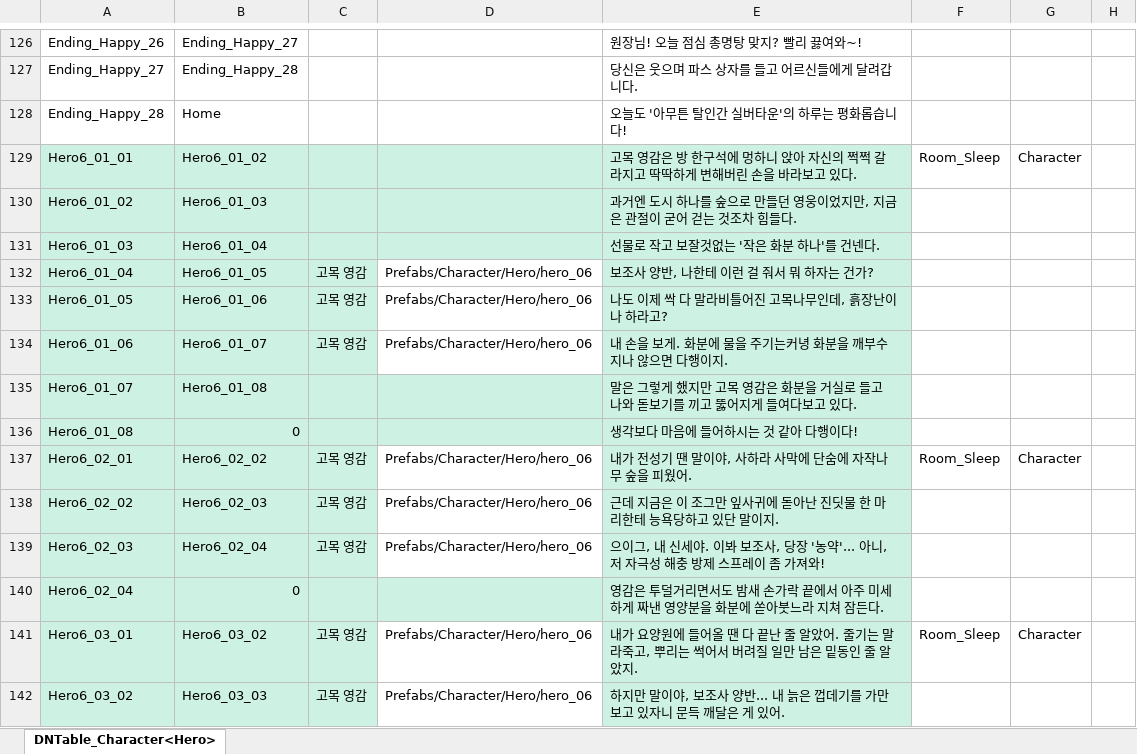
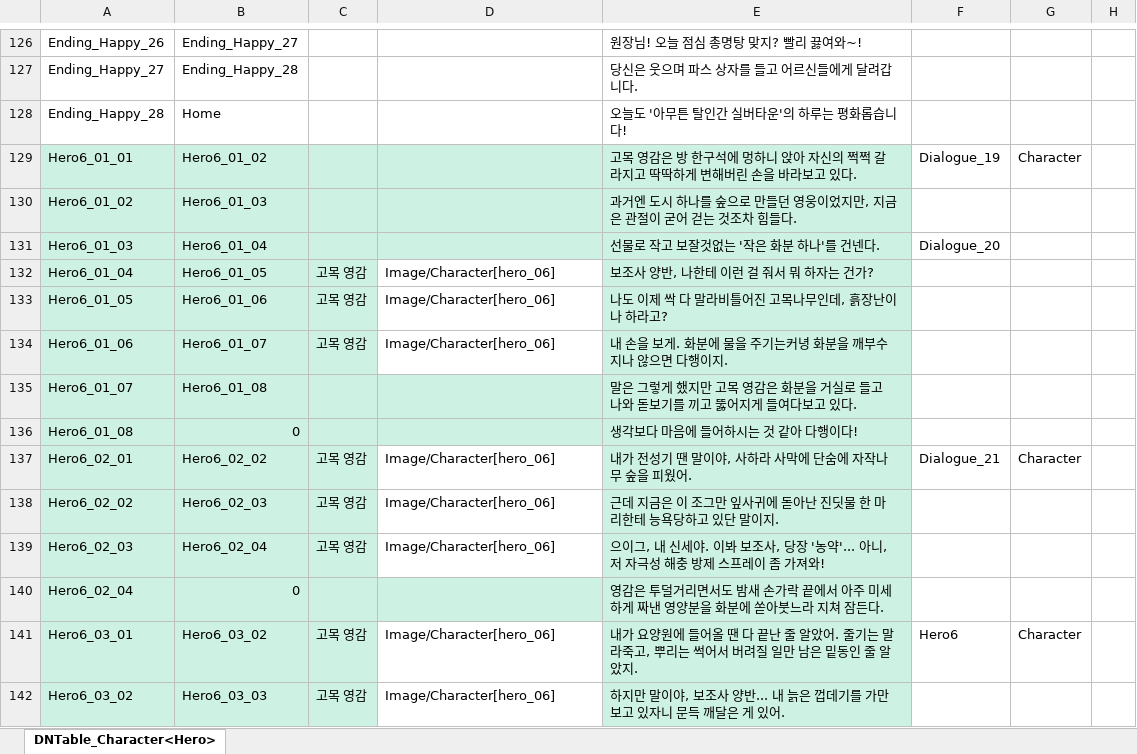
Before and after one commit to OZ-ACE/ACE, an Excel workbook: JsonConverter/ExcelFiles/Dialogue.xlsx, sheet DNTable_Character<Hero>, drawn as a sheet; only a part is shown, gaps mark what is left out; values as stored, in another font and other column widths than the file's, no borders; the diff covers the shown part only; the diff names each change by its address in the sheet, - before the commit and + after, or states it on an @@ line.

```diff
--- a/JsonConverter/ExcelFiles/Dialogue.xlsx (sheet DNTable_Character<Hero>)
+++ b/JsonConverter/ExcelFiles/Dialogue.xlsx (sheet DNTable_Character<Hero>)
-F129: Room_Sleep
+F129: Dialogue_19
-F131: (empty)
+F131: Dialogue_20
-D132:D134: Prefabs/Character/Hero/hero_06
+D132:D134: Image/Character[hero_06]
-D137:D139: Prefabs/Character/Hero/hero_06
+D137:D139: Image/Character[hero_06]
-F137: Room_Sleep
+F137: Dialogue_21
-D141:D142: Prefabs/Character/Hero/hero_06
+D141:D142: Image/Character[hero_06]
-F141: Room_Sleep
+F141: Hero6
```
Also changed, not shown: 338 edited cells elsewhere in this sheet, 2 other files.
